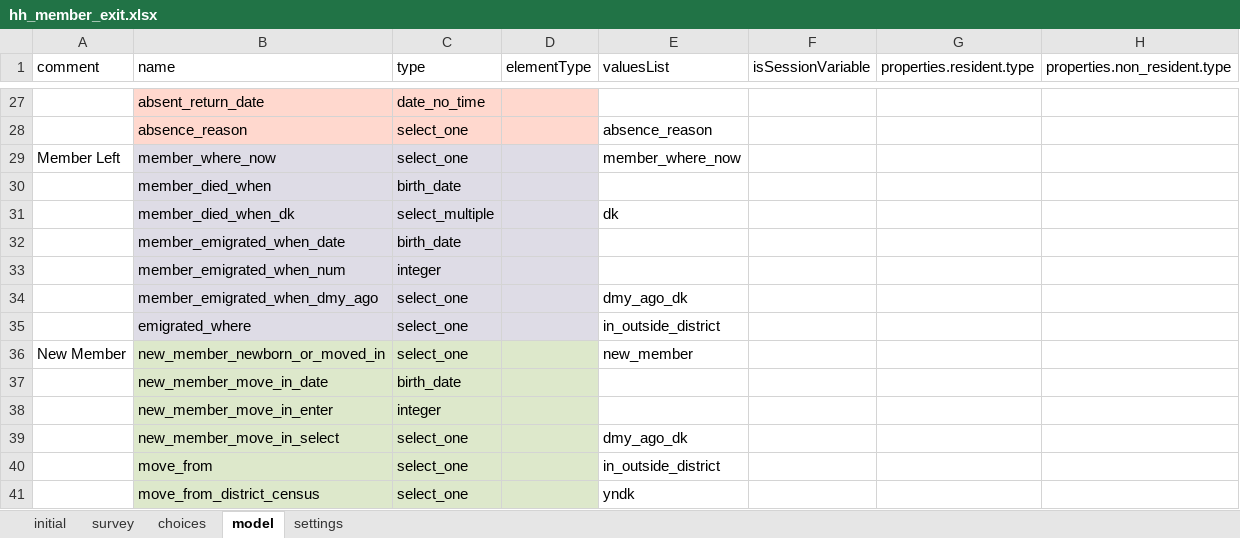
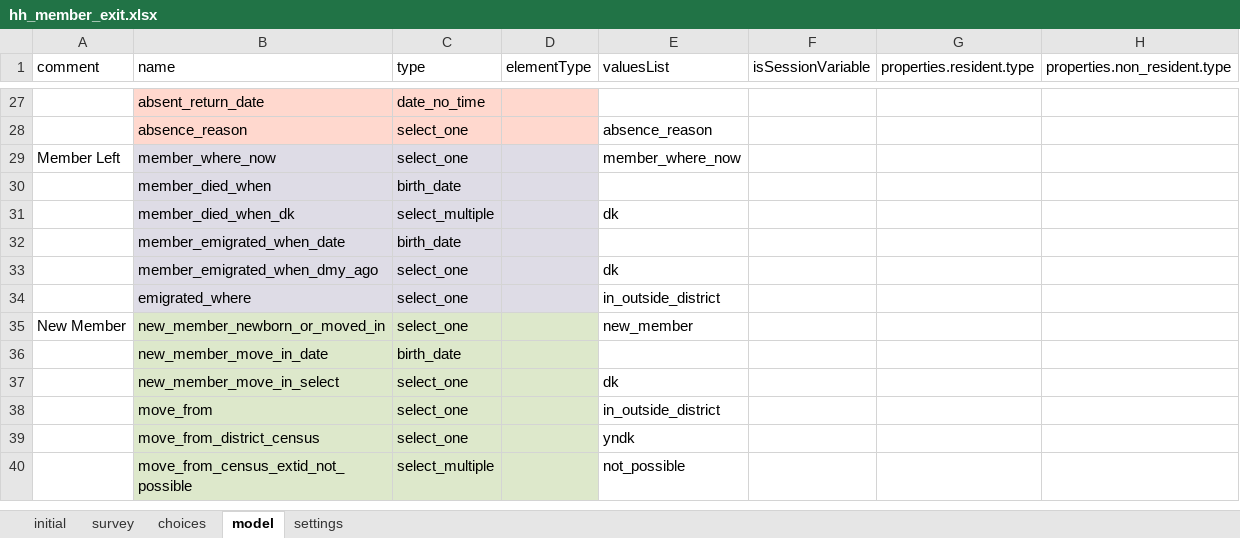
Before and after one commit to karoliscfd/bohemia, an Excel workbook: odkx/app/config/tables/hh_member/forms/hh_member_exit/hh_member_exit.xlsx, sheet model, drawn as a sheet; only a part is shown, gaps mark what is left out; the shorter side is filled out with more unchanged rows; values as stored, in another font and other column widths than the file's, no borders; removed rows and columns are numbered as before the commit, all else as after; the diff names each change by its address in the sheet, - before the commit and + after, or states it on an @@ line.

Commit message:
Update new member forms

```diff
--- a/odkx/app/config/tables/hh_member/forms/hh_member_exit/hh_member_exit.xlsx (sheet model)
+++ b/odkx/app/config/tables/hh_member/forms/hh_member_exit/hh_member_exit.xlsx (sheet model)
-row 33:  | member_emigrated_when_num | integer
-E33 (valuesList): dmy_ago_dk
+E33 (valuesList): dk
-row 38:  | new_member_move_in_enter | integer
-E37 (valuesList): dmy_ago_dk
+E37 (valuesList): dk
```
Also changed, not shown: sheet survey, odkx/app/config/tables/hh_member/forms/hh_member/hh_member.xlsx, odkx/app/config/tables/hh_member/forms/hh_member_absent/hh_member_absent.xlsx, 13 other files.
